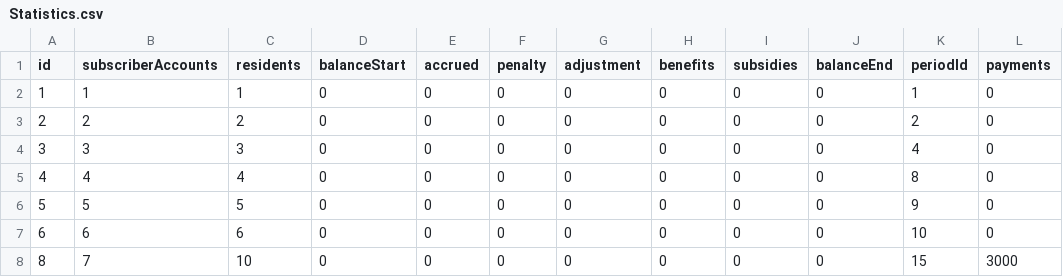
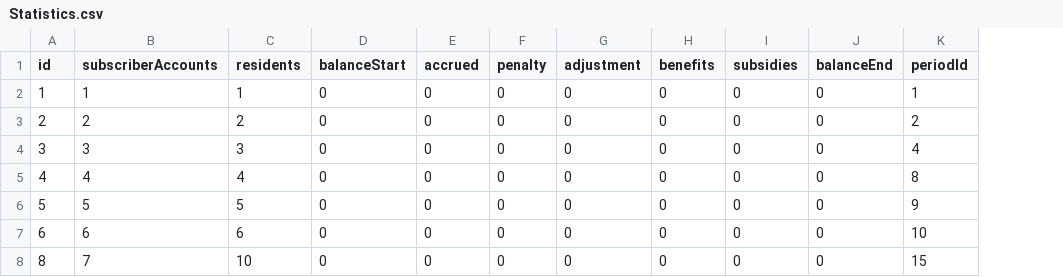
Before and after one commit to sili41995/niko-utility-company, a CSV file: src/niko-utility-company-data/Statistics.csv, drawn as a sheet; the diff names each change by its address in the sheet, - before the commit and + after, or states it on an @@ line.

Commit message:
Update Statistics.csv

```diff
--- a/src/niko-utility-company-data/Statistics.csv
+++ b/src/niko-utility-company-data/Statistics.csv
-column L (payments), rows 2-8: 0 | 0 | 0 | 0 | 0 | 0 | 3000
```
